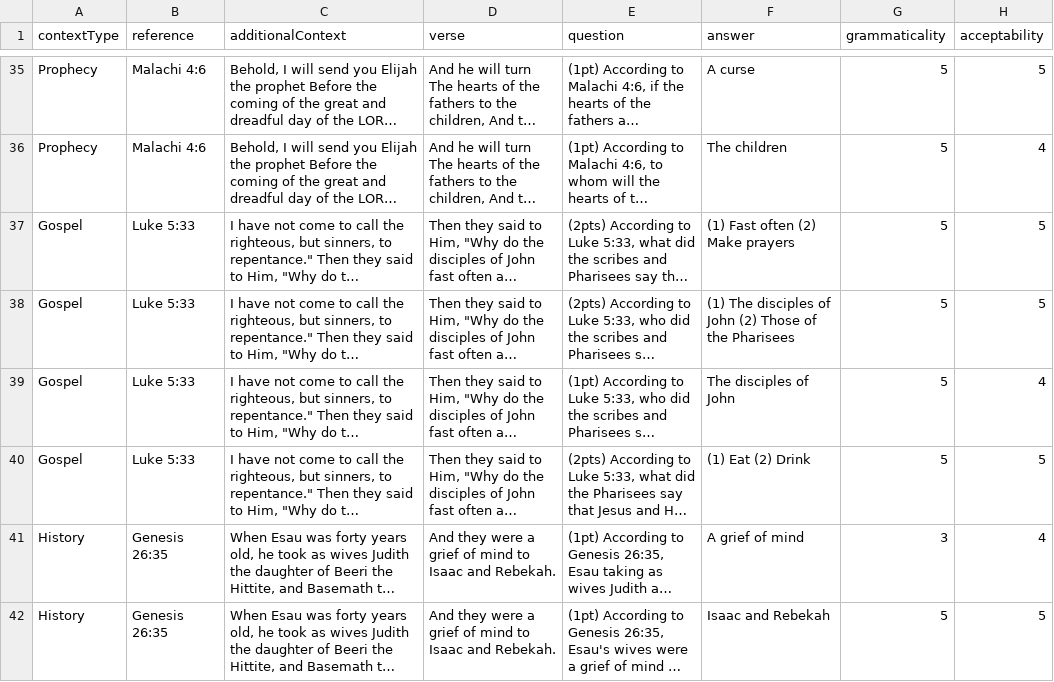
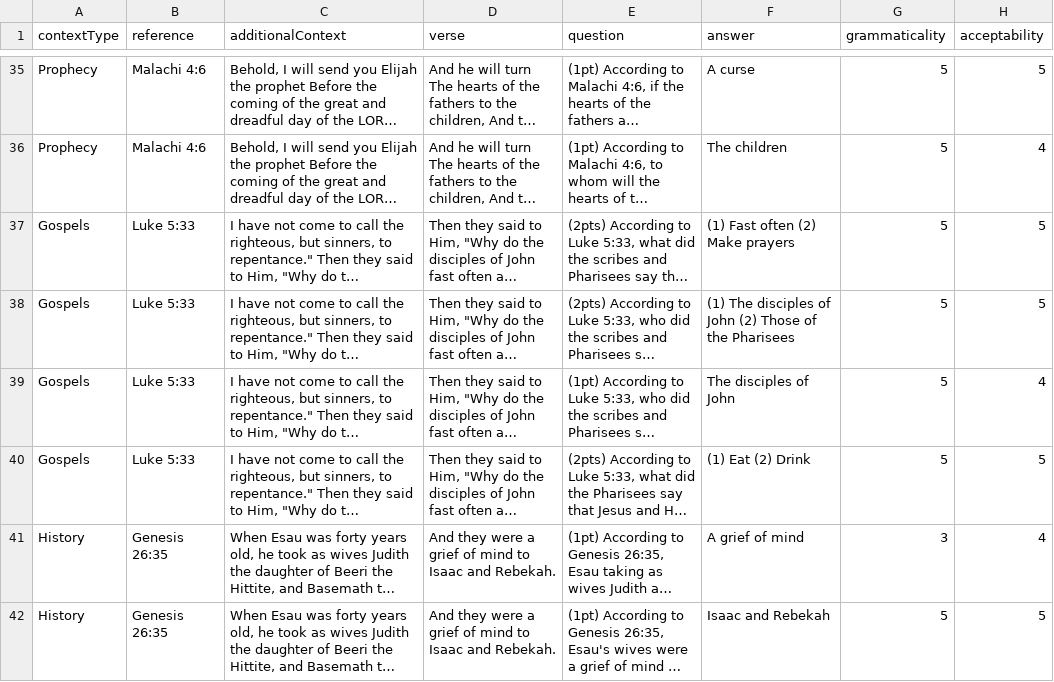
Before and after one commit to MatousAc/qag, a CSV file: data/evaluation/manual/pbeQA3.csv, drawn as a sheet; only a part is shown, gaps mark what is left out; long unchanged cells end in …; the diff names each change by its address in the sheet, - before the commit and + after, or states it on an @@ line.

Commit message:
contextType hotfix

```diff
--- a/data/evaluation/manual/pbeQA3.csv
+++ b/data/evaluation/manual/pbeQA3.csv
-A37:A40 (contextType): Gospel
+A37:A40 (contextType): Gospels
```
